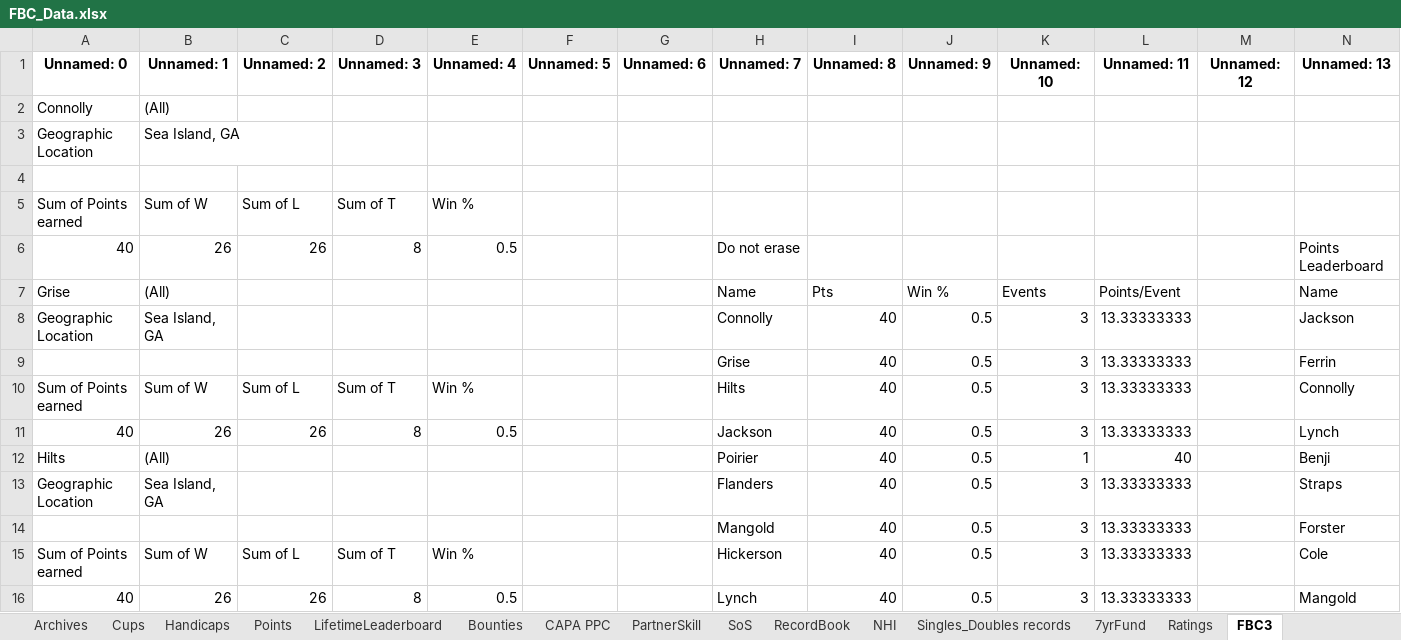
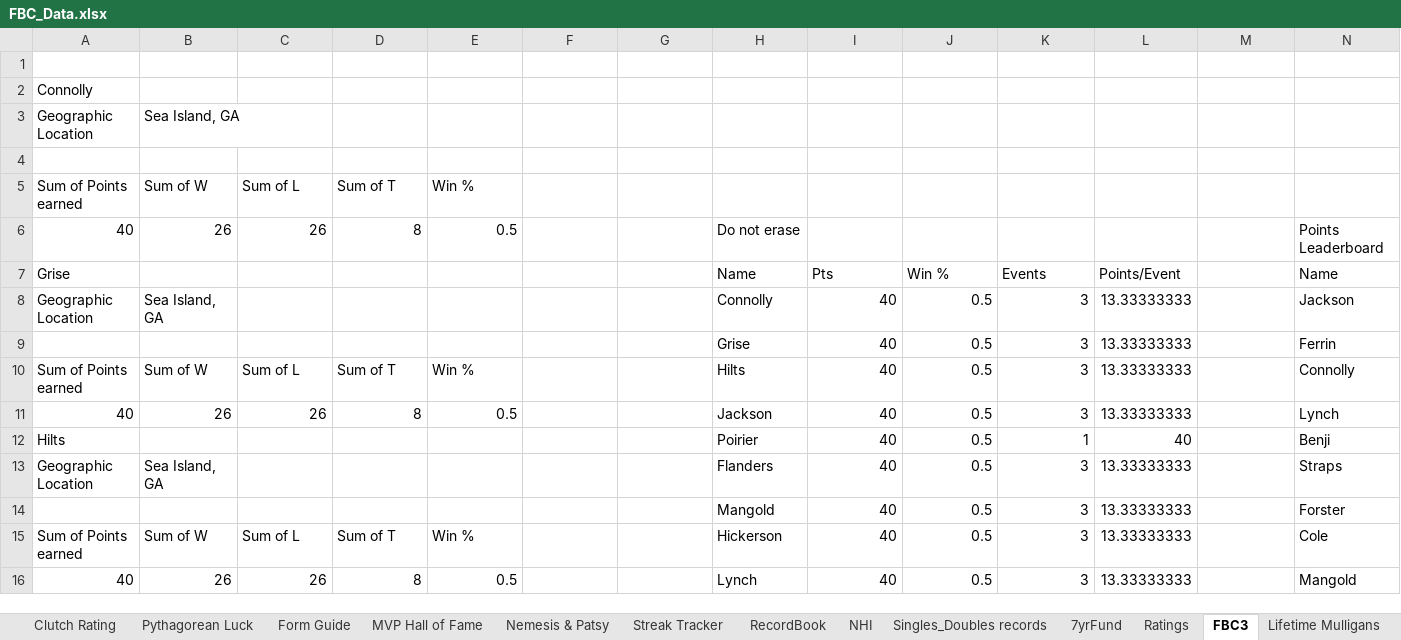
Before and after one commit to craighilts/fbc-data, an Excel workbook: FBC_Data.xlsx, sheet FBC3, drawn as a sheet; only a part is shown; values as stored, in another font and other column widths than the file's, no borders; rows hold the shown columns only; the diff covers the shown part only; the diff names each change by its address in the sheet, - before the commit and + after, or states it on an @@ line.

```diff
--- a/FBC_Data.xlsx (sheet FBC3)
+++ b/FBC_Data.xlsx (sheet FBC3)
-sheet tab: PartnerSkill
+sheet tab: Clutch Rating
+sheet tab: Pythagorean Luck
+sheet tab: Form Guide
+sheet tab: MVP Hall of Fame
+sheet tab: Nemesis & Patsy
+sheet tab: Streak Tracker
-row 1: Unnamed: 0 | Unnamed: 1 | Unnamed: 2 | Unnamed: 3 | Unnamed: 4 | Unnamed: 5 | Unnamed: 6 | Unnamed: 7 | Unnamed: 8 | Unnamed: 9 | Unnamed: 10 | Unnamed: 11 | Unnamed: 12 | Unnamed: 13
+row 1: (empty)
-B2: (All)
+B2: (empty)
-B7: (All)
+B7: (empty)
-B12: (All)
+B12: (empty)
```
Also changed, not shown: 1 added row, 1 removed row and 18 edited cells elsewhere in this sheet, sheet Sandbagger Index, sheet LifetimeLeaderboard, sheet Singles_Doubles records, sheet Points, sheet Rookies, sheet Difficulty Graph, 12 more sheets, other sheet tabs, formulas that keep their value.
